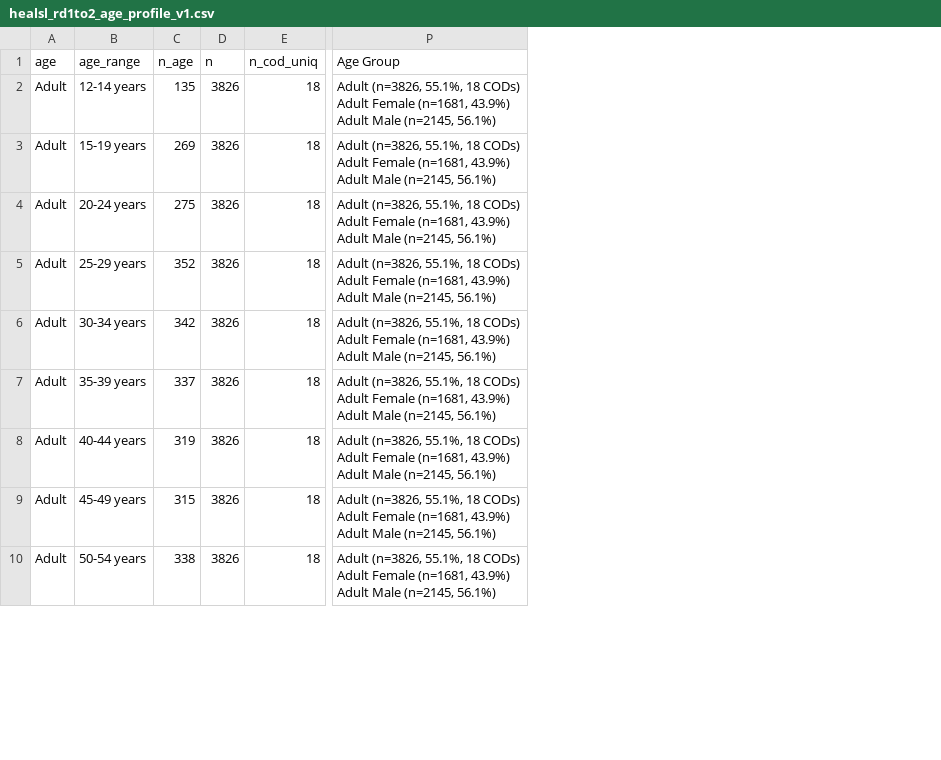
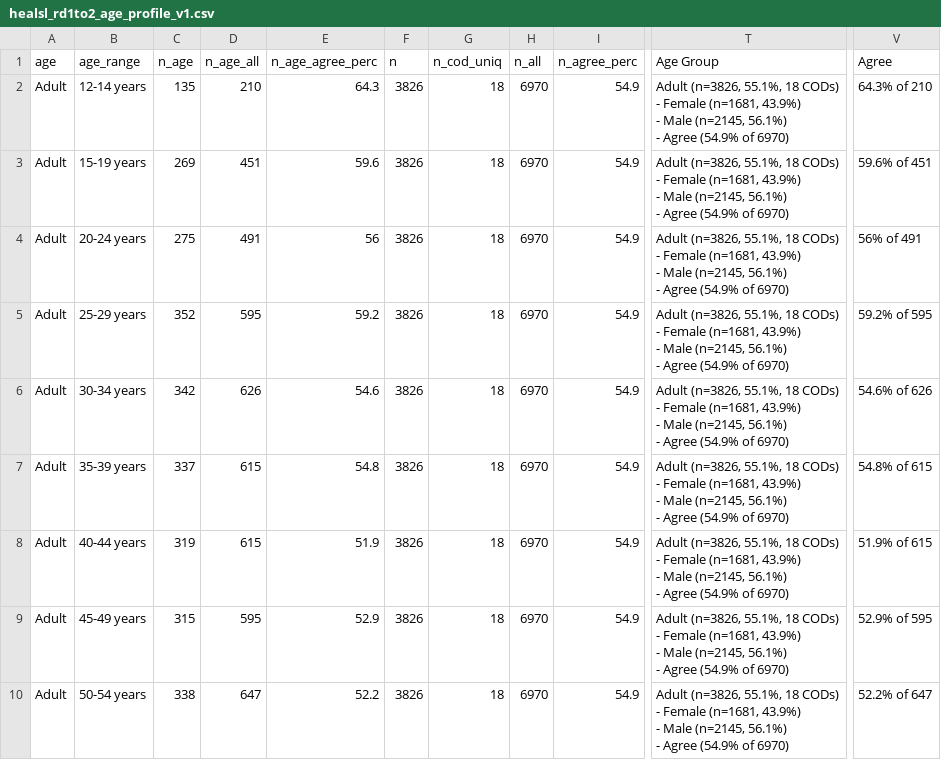
Before and after one commit to cghr-toronto/wen-et-al-2025-cava, a CSV file: data/healsl_rd1to2_age_profile_v1.csv, drawn as a sheet; only a part is shown, gaps mark what is left out; addresses are those after the commit; ↵ is a line break in a cell; the diff covers the shown part only; the diff names each change by its address in the sheet, - before the commit and + after, or states it on an @@ line.

```diff
--- a/data/healsl_rd1to2_age_profile_v1.csv
+++ b/data/healsl_rd1to2_age_profile_v1.csv
+column D (n_age_all), rows 2-10: 210 | 451 | 491 | 595 | 626 | 615 | 615 | 595 | 647
+column E (n_age_agree_perc), rows 2-10: 64.3 | 59.6 | 56 | 59.2 | 54.6 | 54.8 | 51.9 | 52.9 | 52.2
+column H (n_all), rows 2-10: all 6970
+column I (n_agree_perc), rows 2-10: all 54.9
+column V (Agree), rows 2-10: 64.3% of 210 | 59.6% of 451 | 56% of 491 | 59.2% of 595 | 54.6% of 626 | 54.8% of 615 | 51.9% of 615 | 52.9% of 595 | 52.2% of 647
-T2:T10 (Age Group): …18 CODs) ↵ Adult Female (n=1681, 43.9%) ↵ Adult Male (n=2145, 56.1%)
+T2:T10 (Age Group): …18 CODs) ↵ - Female (n=1681, 43.9%) ↵ - Male (n=2145, 56.1%) ↵ - Agree (54.9% of 6970)
```
Also changed, not shown: 9 edited cells elsewhere in this file, data/healsl_rd1to2_cod_profile_v1.csv, 13 other files.
